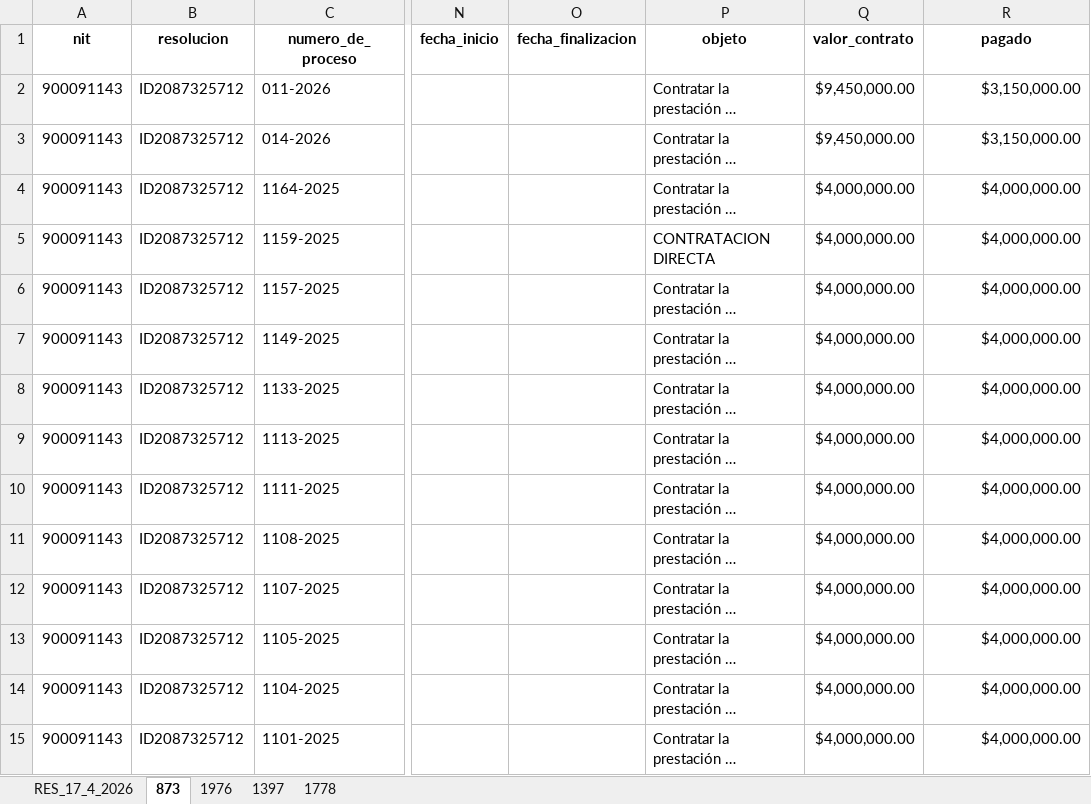
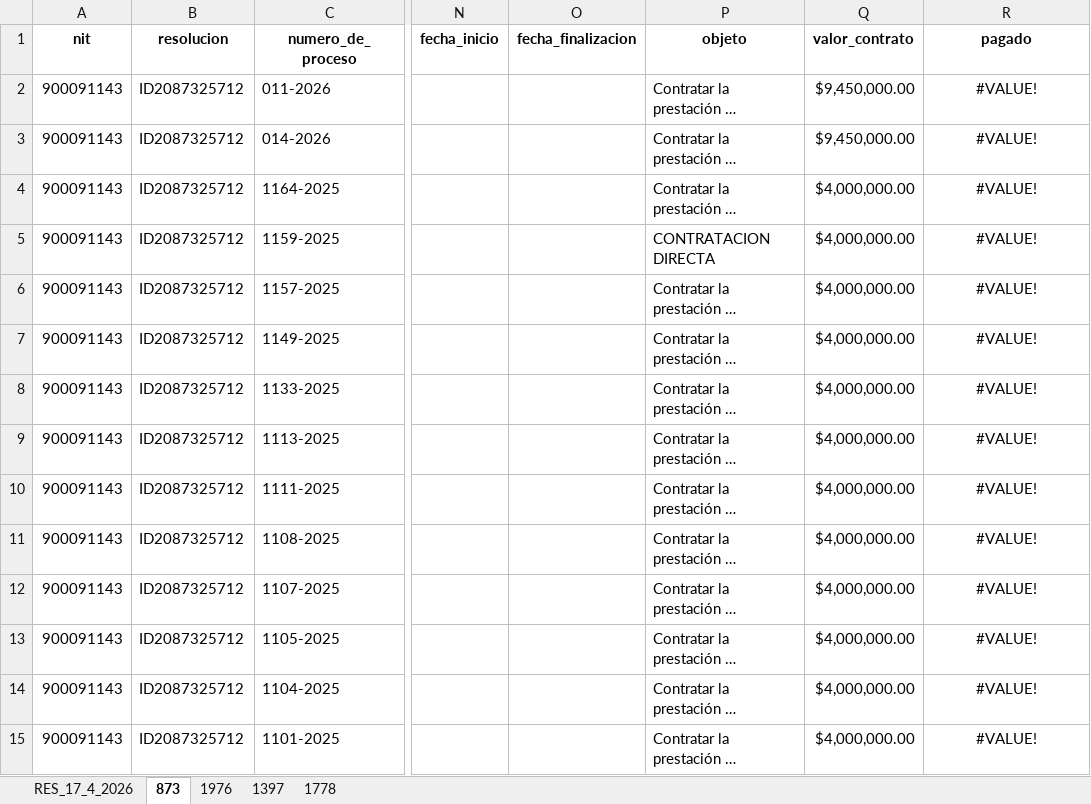
Before and after one commit to JEYBAN37/aps_tranform_data_etl, an Excel workbook: automatizacion_looker_aps/contratacion_cruzada/bases/contratos_consolidado_real.xlsx, sheet 873, drawn as a sheet; only a part is shown, gaps mark what is left out; long unchanged cells end in …; values as stored, in another font and other column widths than the file's, no borders; the diff covers the shown part only; the diff names each change by its address in the sheet, - before the commit and + after, or states it on an @@ line.

```diff
--- a/automatizacion_looker_aps/contratacion_cruzada/bases/contratos_consolidado_real.xlsx (sheet 873)
+++ b/automatizacion_looker_aps/contratacion_cruzada/bases/contratos_consolidado_real.xlsx (sheet 873)
-R2:R3 (pagado): $3,150,000.00
+R2:R3 (pagado): #VALUE!
-R2:R15 alignment: right
+R2:R15 alignment: center
-R4:R15 (pagado): $4,000,000.00
+R4:R15 (pagado): #VALUE!
```
Also changed, not shown: 697 edited cells and cell formats elsewhere in this sheet, sheet RES_17_4_2026, sheet 1397, sheet 1976, 10 other files.
